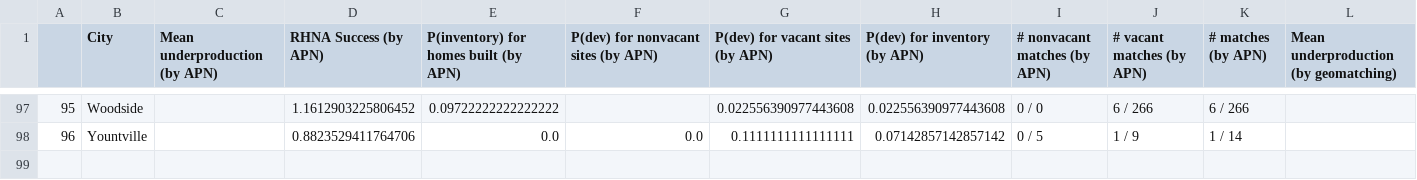
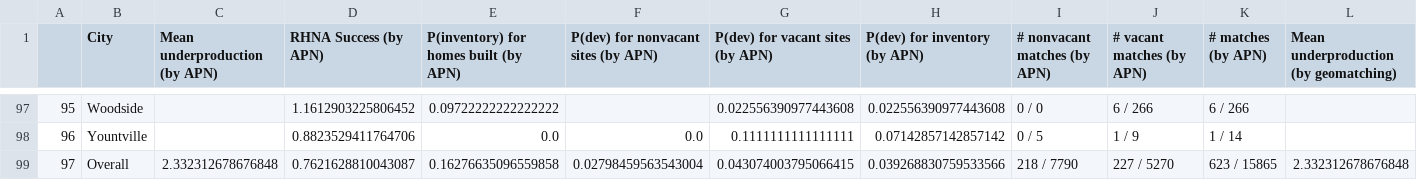
Before and after one commit to YIMBYdata/housing-elements, a CSV file: results/combined_df.csv, drawn as a sheet; only a part is shown, gaps mark what is left out; rows hold the shown columns only; the diff names each change by its address in the sheet, - before the commit and + after, or states it on an @@ line.

Commit message:
Add overall stats to results/combined_df.csv

```diff
--- a/results/combined_df.csv
+++ b/results/combined_df.csv
+row 99: 97 | Overall | 2.332312678676848 | 0.7621628810043087 | 0.16276635096559858 | 0.02798459563543004 | 0.043074003795066415 | 0.039268830759533566 | 218 / 7790 | 227 / 5270 | 623 / 15865 | 2.332312678676848
```
Also changed, not shown: results/apn_matching_results.csv, results/apn_or_geo_matching_lax_results.csv, 6 other files.
